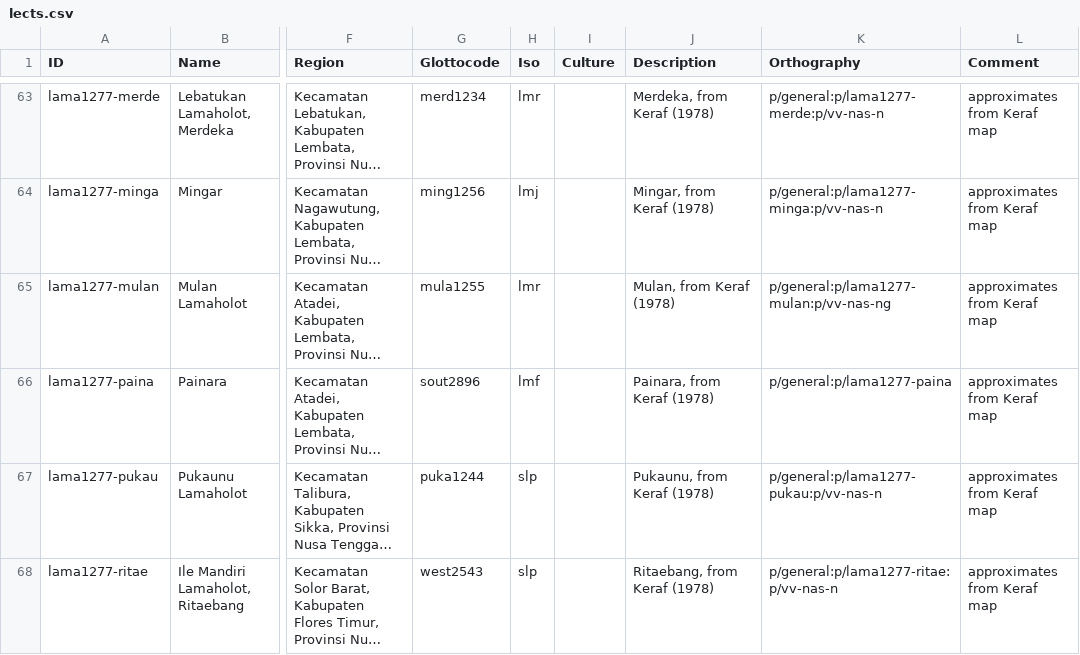
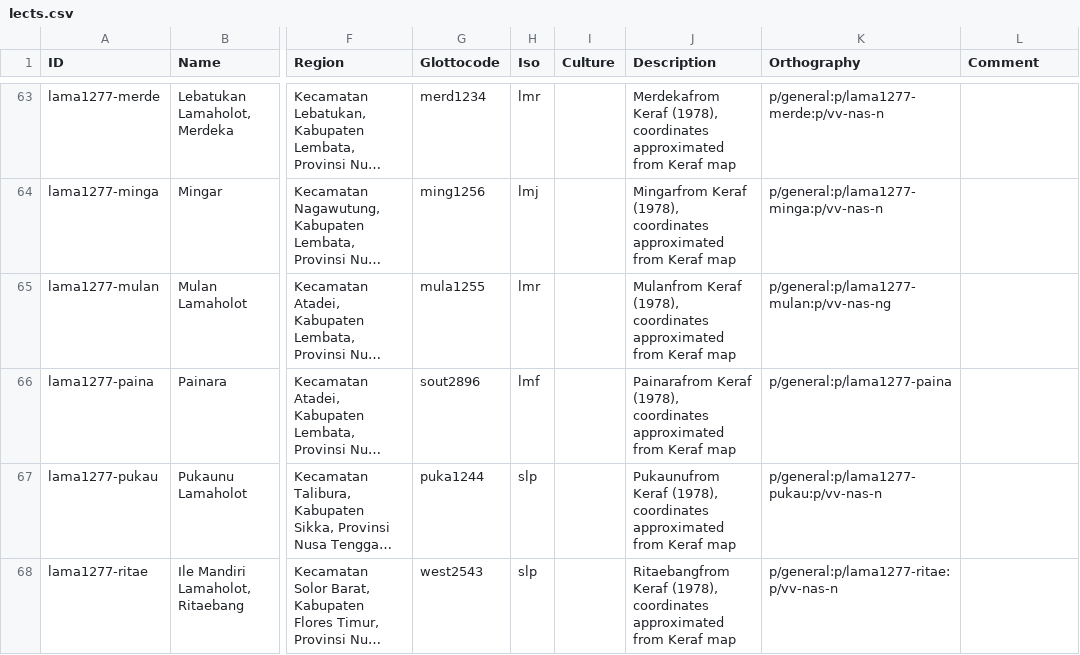
Before and after one commit to xrotwang/lexirumah-data, a CSV file: cldf/lects.csv, drawn as a sheet; only a part is shown, gaps mark what is left out; long unchanged cells end in …; the diff covers the shown part only; the diff names each change by its address in the sheet, - before the commit and + after, or states it on an @@ line.

```diff
--- a/cldf/lects.csv
+++ b/cldf/lects.csv
-J63 (Description): Merdeka, from Keraf (1978)
+J63 (Description): Merdekafrom Keraf (1978), coordinates approximated from Keraf map
-L63:L68 (Comment): approximates from Keraf map
+L63:L68 (Comment): (empty)
-J64 (Description): Mingar, from Keraf (1978)
+J64 (Description): Mingarfrom Keraf (1978), coordinates approximated from Keraf map
-J65 (Description): Mulan, from Keraf (1978)
+J65 (Description): Mulanfrom Keraf (1978), coordinates approximated from Keraf map
-J66 (Description): Painara, from Keraf (1978)
+J66 (Description): Painarafrom Keraf (1978), coordinates approximated from Keraf map
-J67 (Description): Pukaunu, from Keraf (1978)
+J67 (Description): Pukaunufrom Keraf (1978), coordinates approximated from Keraf map
-J68 (Description): Ritaebang, from Keraf (1978)
+J68 (Description): Ritaebangfrom Keraf (1978), coordinates approximated from Keraf map
```
Also changed, not shown: 55 edited cells elsewhere in this file.
